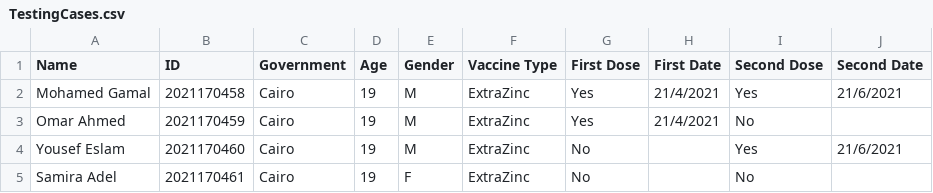
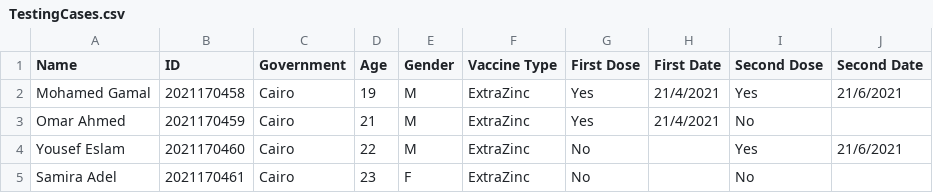
Before and after one commit to MohamedBarghush/Vaccine-System-Project, a CSV file: TestingCases.csv, drawn as a sheet.

```diff
--- a/TestingCases.csv
+++ b/TestingCases.csv
@@ -2,4 +2,4 @@ Name,ID,Government,Age,Gender,Vaccine Type,First Dose,First Date,Second Dose,Sec
 Mohamed Gamal,2021170458,Cairo,19,M,ExtraZinc,Yes,21/4/2021,Yes,21/6/2021
-Omar Ahmed,2021170459,Cairo,19,M,ExtraZinc,Yes,21/4/2021,No,
-Yousef Eslam,2021170460,Cairo,19,M,ExtraZinc,No,,Yes,21/6/2021
-Samira Adel,2021170461,Cairo,19,F,ExtraZinc,No,,No,
+Omar Ahmed,2021170459,Cairo,21,M,ExtraZinc,Yes,21/4/2021,No,
+Yousef Eslam,2021170460,Cairo,22,M,ExtraZinc,No,,Yes,21/6/2021
+Samira Adel,2021170461,Cairo,23,F,ExtraZinc,No,,No,
```
Also changed, not shown: 2 other files.
